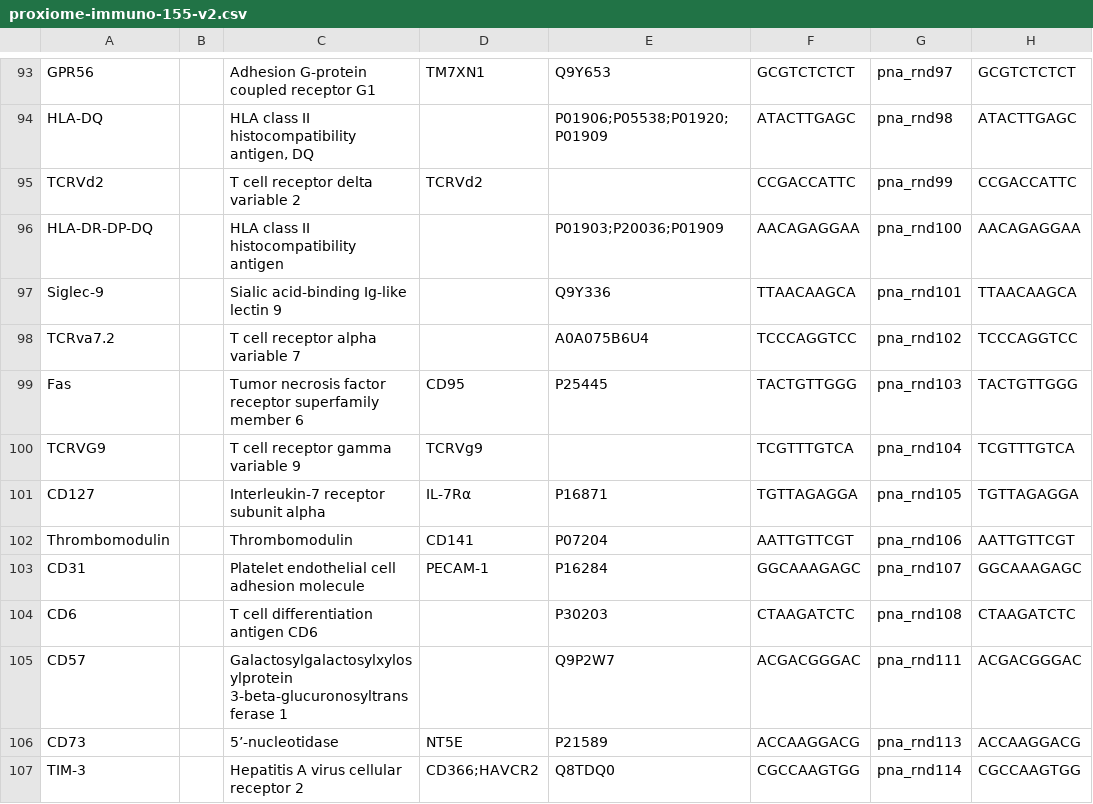
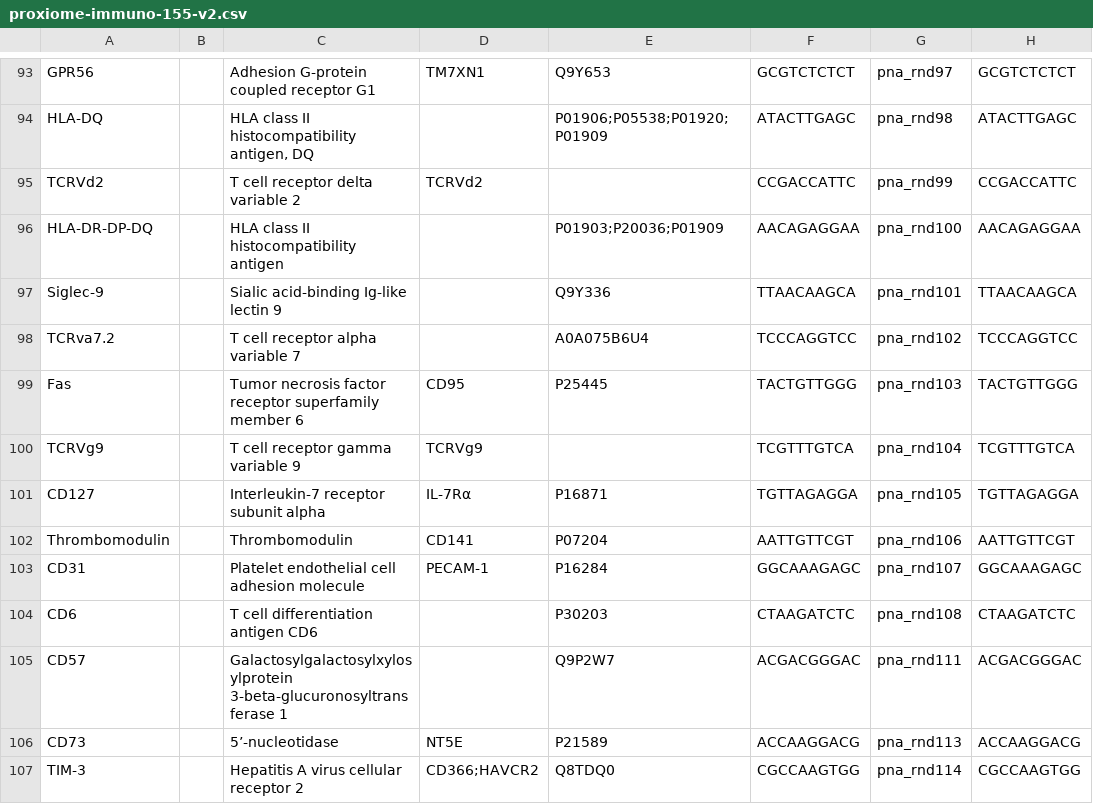
Before and after one commit to PixelgenTechnologies/pixelator, a CSV file: src/pixelator/pna/resources/panels/proxiome-immuno-155-v2.csv, drawn as a sheet; only a part is shown, gaps mark what is left out.

Commit message:
Update src/pixelator/pna/resources/panels/proxiome-immuno-155-v2.csv
Co-authored-by: maxkarlsson <40792056+maxkarlsson@users.noreply.github.com>

```diff
--- a/src/pixelator/pna/resources/panels/proxiome-immuno-155-v2.csv
+++ b/src/pixelator/pna/resources/panels/proxiome-immuno-155-v2.csv
@@ -99,3 +99,3 @@ TCRva7.2,,T cell receptor alpha variable 7,,A0A075B6U4,TCCCAGGTCC,pna_rnd102,TCC
 Fas,,Tumor necrosis factor receptor superfamily member 6,CD95,P25445,TACTGTTGGG,pna_rnd103,TACTGTTGGG
-TCRVG9,,T cell receptor gamma variable 9,TCRVg9,,TCGTTTGTCA,pna_rnd104,TCGTTTGTCA
+TCRVg9,,T cell receptor gamma variable 9,TCRVg9,,TCGTTTGTCA,pna_rnd104,TCGTTTGTCA
 CD127,,Interleukin-7 receptor subunit alpha,IL-7Rα,P16871,TGTTAGAGGA,pna_rnd105,TGTTAGAGGA
```
